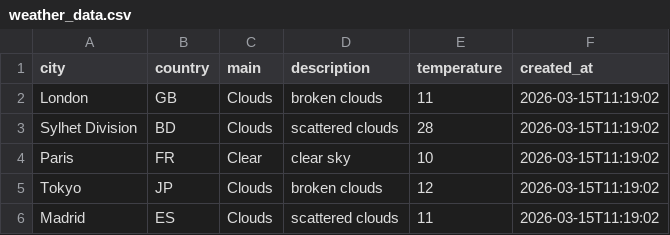
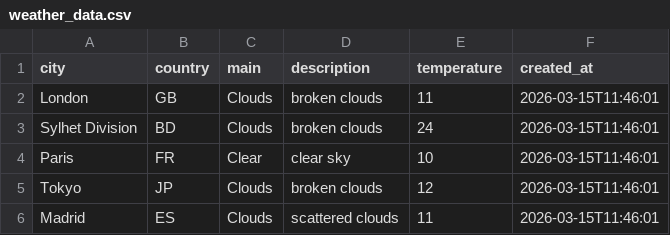
Before and after one commit to amzzz930/weather-api-integration, a CSV file: weather_data.csv, drawn as a sheet.

```diff
--- a/weather_data.csv
+++ b/weather_data.csv
@@ -1,6 +1,6 @@
 city,country,main,description,temperature,created_at
-London,GB,Clouds,broken clouds,11,2026-03-15T11:19:02
-Sylhet Division,BD,Clouds,scattered clouds,28,2026-03-15T11:19:02
-Paris,FR,Clear,clear sky,10,2026-03-15T11:19:02
-Tokyo,JP,Clouds,broken clouds,12,2026-03-15T11:19:02
-Madrid,ES,Clouds,scattered clouds,11,2026-03-15T11:19:02
+London,GB,Clouds,broken clouds,11,2026-03-15T11:46:01
+Sylhet Division,BD,Clouds,broken clouds,24,2026-03-15T11:46:01
+Paris,FR,Clear,clear sky,10,2026-03-15T11:46:01
+Tokyo,JP,Clouds,broken clouds,12,2026-03-15T11:46:01
+Madrid,ES,Clouds,scattered clouds,11,2026-03-15T11:46:01
```
